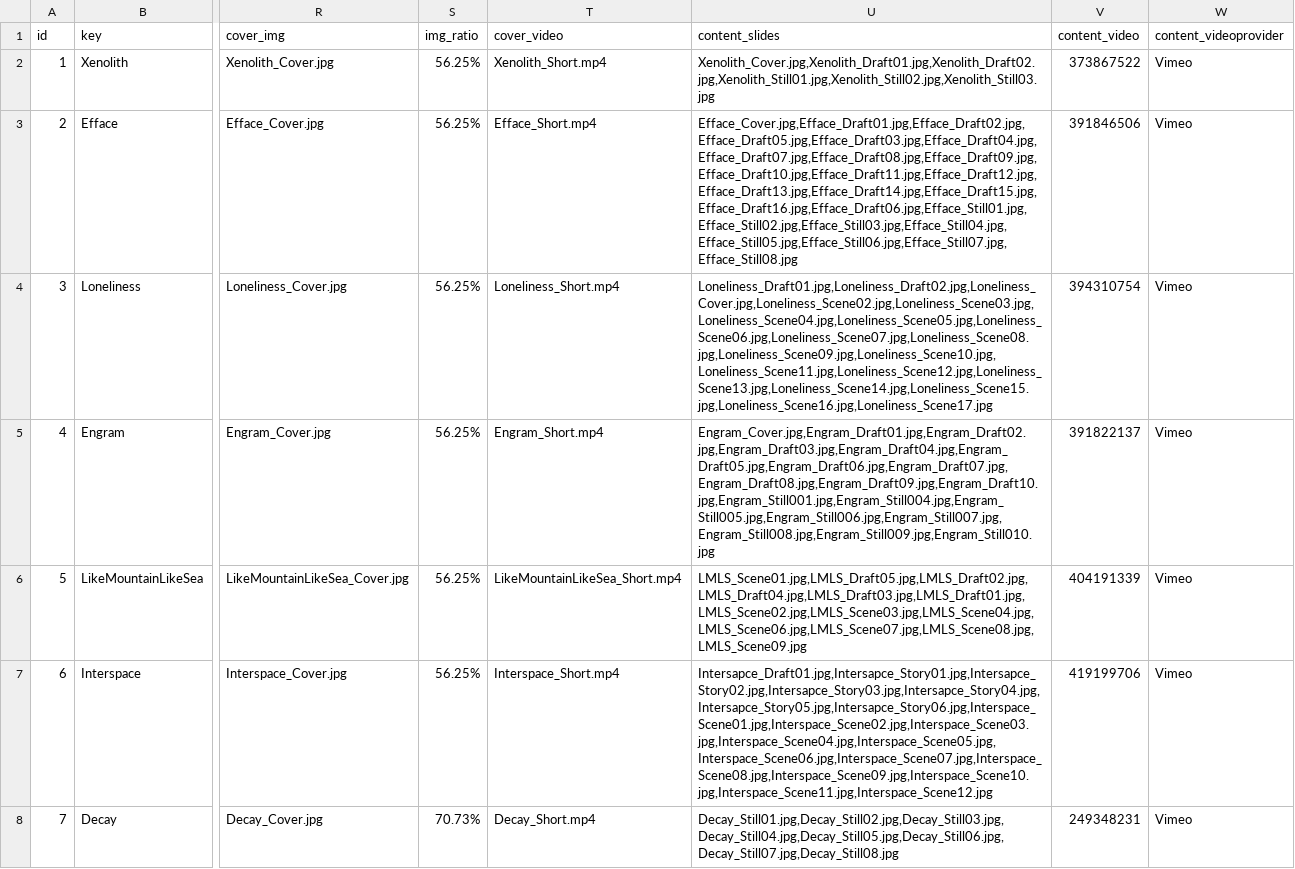
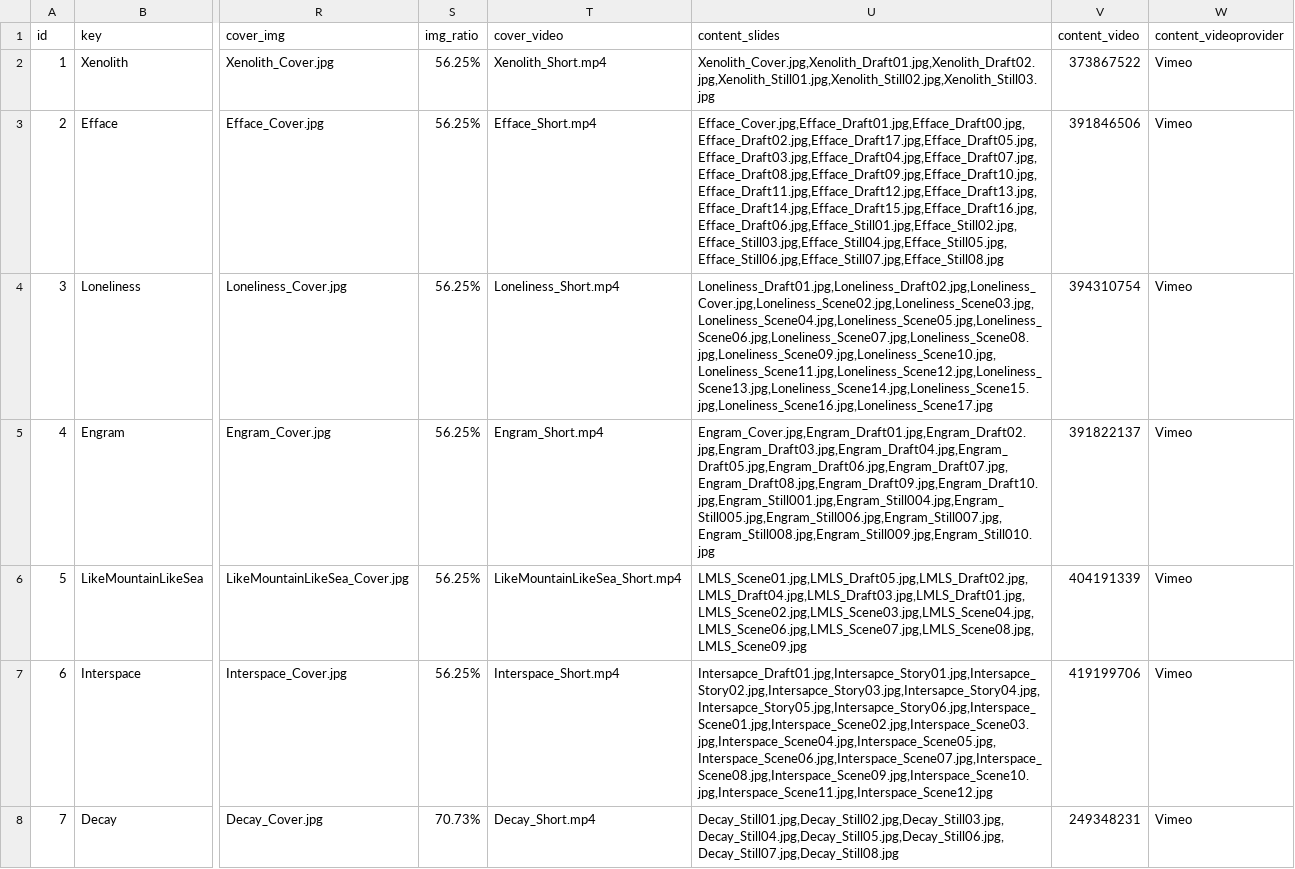
Before and after one commit to Dugyu/Dugyu.github.io, a CSV file: data/catalog.csv, drawn as a sheet; only a part is shown, gaps mark what is left out; the diff names each change by its address in the sheet, - before the commit and + after, or states it on an @@ line.

Commit message:
update project efface, add navigation system

```diff
--- a/data/catalog.csv
+++ b/data/catalog.csv
-U3 (content_slides): Efface_Cover.jpg,Efface_Draft01.jpg,Efface_Draft02.jpg,Efface_Draft05.jpg,Efface_Draft03.jpg,Efface_Draft04.jpg,Efface_Draft07.jpg,Efface_Draft08.jpg,Efface_Draft09.jpg,Efface_Draft10.jpg,Efface_Draft11.jpg,Efface_Draft12.jpg,Efface_Draft13.jpg,Efface_Draft14.jpg,Efface_Draft15.jpg,Efface_Draft16.jpg,Efface_Draft06.jpg,Efface_Still01.jpg,Efface_Still02.jpg,Efface_Still03.jpg,Efface_Still04.jpg,Efface_Still05.jpg,Efface_Still06.jpg,Efface_Still07.jpg,Efface_Still08.jpg
+U3 (content_slides): Efface_Cover.jpg,Efface_Draft01.jpg,Efface_Draft00.jpg,Efface_Draft02.jpg,Efface_Draft17.jpg,Efface_Draft05.jpg,Efface_Draft03.jpg,Efface_Draft04.jpg,Efface_Draft07.jpg,Efface_Draft08.jpg,Efface_Draft09.jpg,Efface_Draft10.jpg,Efface_Draft11.jpg,Efface_Draft12.jpg,Efface_Draft13.jpg,Efface_Draft14.jpg,Efface_Draft15.jpg,Efface_Draft16.jpg,Efface_Draft06.jpg,Efface_Still01.jpg,Efface_Still02.jpg,Efface_Still03.jpg,Efface_Still04.jpg,Efface_Still05.jpg,Efface_Still06.jpg,Efface_Still07.jpg,Efface_Still08.jpg
```
Also changed, not shown: 3 other files.
